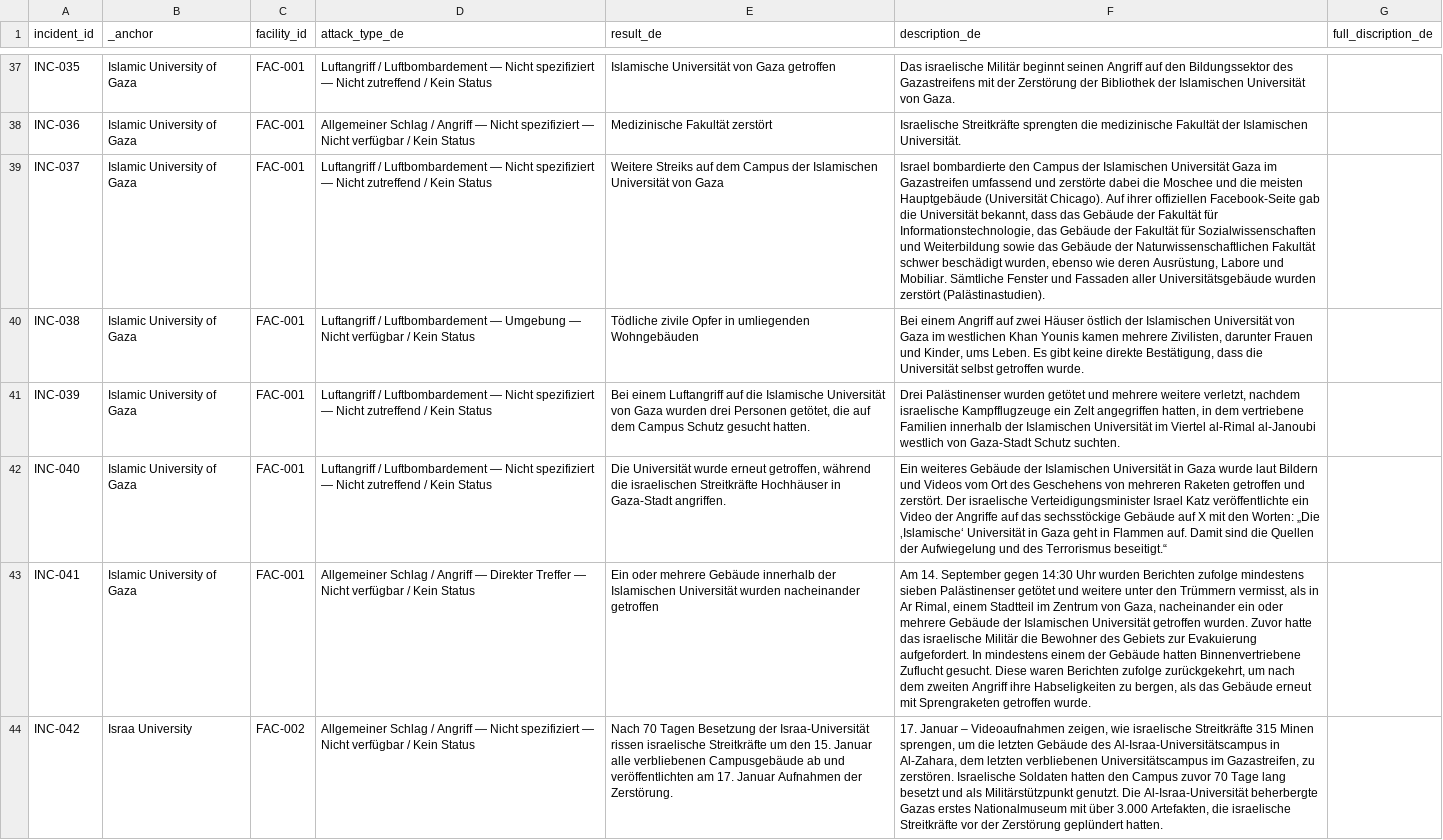
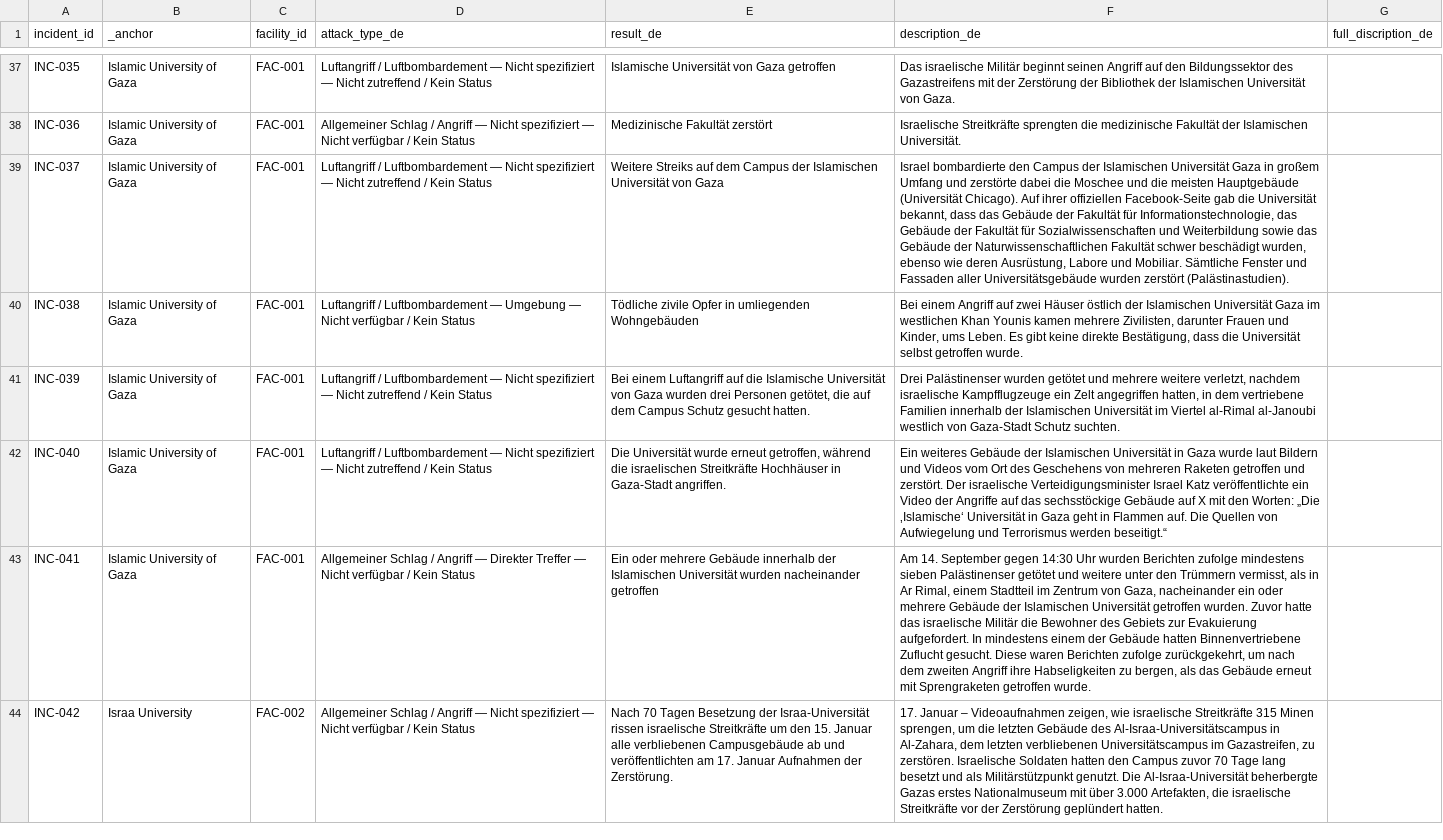
Before and after one commit to PalGenoPedia/PalGenoPedia, a CSV file: Pages/War_Crimes_Stats/stat-universities-attacked/University_incidents_de.csv, drawn as a sheet; only a part is shown, gaps mark what is left out; the diff names each change by its address in the sheet, - before the commit and + after, or states it on an @@ line.

Commit message:
auto: update University_incidents_de.csv [2026-10-29T11:21:42.181Z]

```diff
--- a/Pages/War_Crimes_Stats/stat-universities-attacked/University_incidents_de.csv
+++ b/Pages/War_Crimes_Stats/stat-universities-attacked/University_incidents_de.csv
-F39 (description_de): …Universität Gaza im Gazastreifen umfassend und zerstörte…
+F39 (description_de): …Universität Gaza in großem Umfang und zerstörte…
-F40 (description_de): …Islamischen Universität von Gaza im…
+F40 (description_de): …Islamischen Universität Gaza im…
-F42 (description_de): …Flammen auf. Damit sind die Quellen der Aufwiegelung und des Terrorismus beseitigt.“
+F42 (description_de): …Flammen auf. Die Quellen von Aufwiegelung und Terrorismus werden beseitigt.“
```
